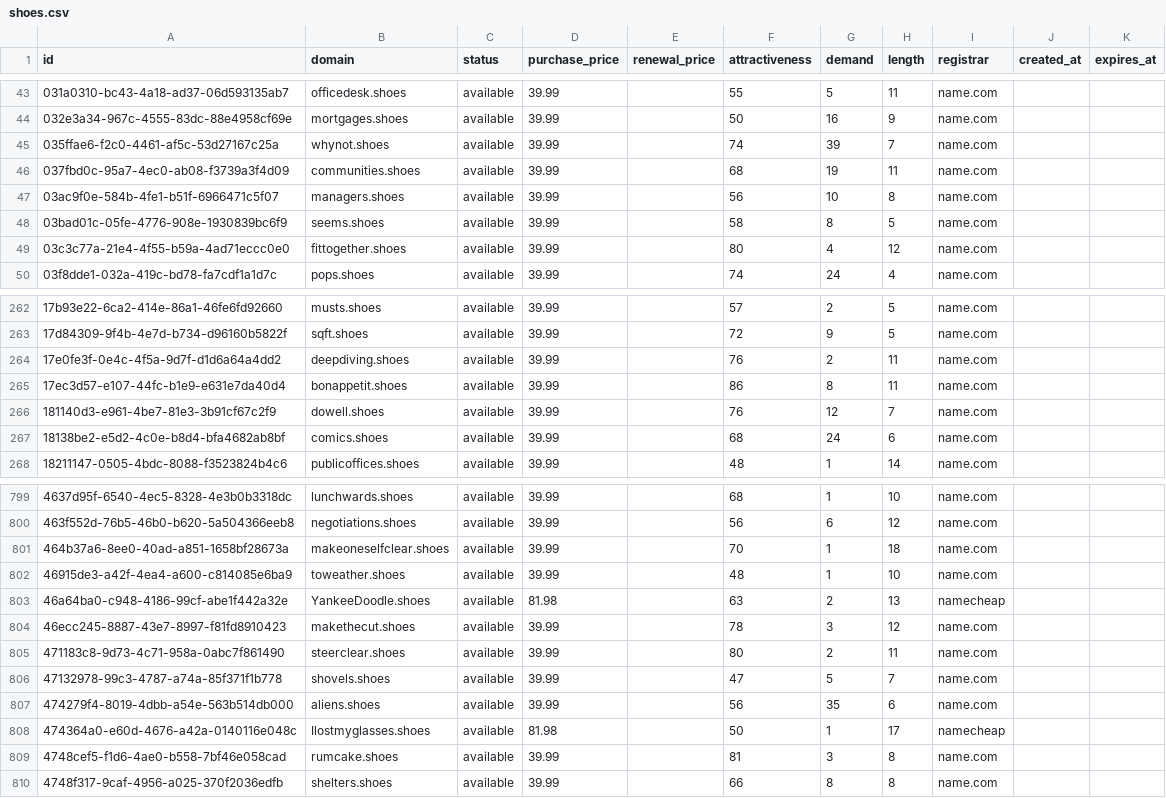
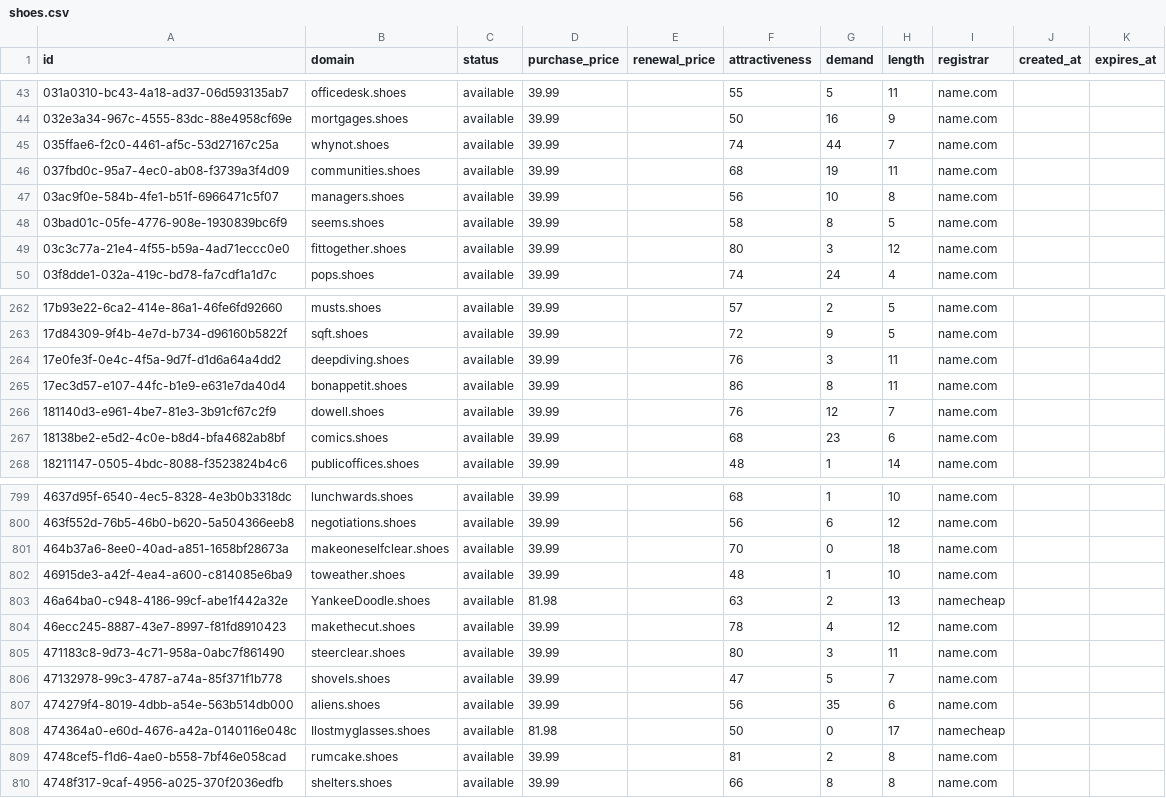
Before and after one commit to UniqueDomains/shoes-oneword-domains, a CSV file: shoes.csv, drawn as a sheet; only a part is shown, gaps mark what is left out; the diff covers the shown part only.

Commit message:
Domains update

```diff
--- a/shoes.csv
+++ b/shoes.csv
@@ -44,3 +44,3 @@ id,domain,status,purchase_price,renewal_price,attractiveness,demand,length,regis
 032e3a34-967c-4555-83dc-88e4958cf69e,mortgages.shoes,available,39.99,,50,16,9,name.com,,
-035ffae6-f2c0-4461-af5c-53d27167c25a,whynot.shoes,available,39.99,,74,39,7,name.com,,
+035ffae6-f2c0-4461-af5c-53d27167c25a,whynot.shoes,available,39.99,,74,44,7,name.com,,
 037fbd0c-95a7-4ec0-ab08-f3739a3f4d09,communities.shoes,available,39.99,,68,19,11,name.com,,
@@ -48,3 +48,3 @@ id,domain,status,purchase_price,renewal_price,attractiveness,demand,length,regis
 03bad01c-05fe-4776-908e-1930839bc6f9,seems.shoes,available,39.99,,58,8,5,name.com,,
-03c3c77a-21e4-4f55-b59a-4ad71eccc0e0,fittogether.shoes,available,39.99,,80,4,12,name.com,,
+03c3c77a-21e4-4f55-b59a-4ad71eccc0e0,fittogether.shoes,available,39.99,,80,3,12,name.com,,
 03f8dde1-032a-419c-bd78-fa7cdf1a1d7c,pops.shoes,available,39.99,,74,24,4,name.com,,
@@ -263,6 +263,6 @@ id,domain,status,purchase_price,renewal_price,attractiveness,demand,length,regis
 17d84309-9f4b-4e7d-b734-d96160b5822f,sqft.shoes,available,39.99,,72,9,5,name.com,,
-17e0fe3f-0e4c-4f5a-9d7f-d1d6a64a4dd2,deepdiving.shoes,available,39.99,,76,2,11,name.com,,
+17e0fe3f-0e4c-4f5a-9d7f-d1d6a64a4dd2,deepdiving.shoes,available,39.99,,76,3,11,name.com,,
 17ec3d57-e107-44fc-b1e9-e631e7da40d4,bonappetit.shoes,available,39.99,,86,8,11,name.com,,
 181140d3-e961-4be7-81e3-3b91cf67c2f9,dowell.shoes,available,39.99,,76,12,7,name.com,,
-18138be2-e5d2-4c0e-b8d4-bfa4682ab8bf,comics.shoes,available,39.99,,68,24,6,name.com,,
+18138be2-e5d2-4c0e-b8d4-bfa4682ab8bf,comics.shoes,available,39.99,,68,23,6,name.com,,
 18211147-0505-4bdc-8088-f3523824b4c6,publicoffices.shoes,available,39.99,,48,1,14,name.com,,
@@ -800,11 +800,11 @@ id,domain,status,purchase_price,renewal_price,attractiveness,demand,length,regis
 463f552d-76b5-46b0-b620-5a504366eeb8,negotiations.shoes,available,39.99,,56,6,12,name.com,,
-464b37a6-8ee0-40ad-a851-1658bf28673a,makeoneselfclear.shoes,available,39.99,,70,1,18,name.com,,
+464b37a6-8ee0-40ad-a851-1658bf28673a,makeoneselfclear.shoes,available,39.99,,70,0,18,name.com,,
 46915de3-a42f-4ea4-a600-c814085e6ba9,toweather.shoes,available,39.99,,48,1,10,name.com,,
 46a64ba0-c948-4186-99cf-abe1f442a32e,YankeeDoodle.shoes,available,81.98,,63,2,13,namecheap,,
-46ecc245-8887-43e7-8997-f81fd8910423,makethecut.shoes,available,39.99,,78,3,12,name.com,,
-471183c8-9d73-4c71-958a-0abc7f861490,steerclear.shoes,available,39.99,,80,2,11,name.com,,
+46ecc245-8887-43e7-8997-f81fd8910423,makethecut.shoes,available,39.99,,78,4,12,name.com,,
+471183c8-9d73-4c71-958a-0abc7f861490,steerclear.shoes,available,39.99,,80,3,11,name.com,,
 47132978-99c3-4787-a74a-85f371f1b778,shovels.shoes,available,39.99,,47,5,7,name.com,,
 474279f4-8019-4dbb-a54e-563b514db000,aliens.shoes,available,39.99,,56,35,6,name.com,,
-474364a0-e60d-4676-a42a-0140116e048c,Ilostmyglasses.shoes,available,81.98,,50,1,17,namecheap,,
-4748cef5-f1d6-4ae0-b558-7bf46e058cad,rumcake.shoes,available,39.99,,81,3,8,name.com,,
+474364a0-e60d-4676-a42a-0140116e048c,Ilostmyglasses.shoes,available,81.98,,50,0,17,namecheap,,
+4748cef5-f1d6-4ae0-b558-7bf46e058cad,rumcake.shoes,available,39.99,,81,2,8,name.com,,
 4748f317-9caf-4956-a025-370f2036edfb,shelters.shoes,available,39.99,,66,8,8,name.com,,
```
Also changed, not shown: 46 edited cells elsewhere in this file, 4 other files.
